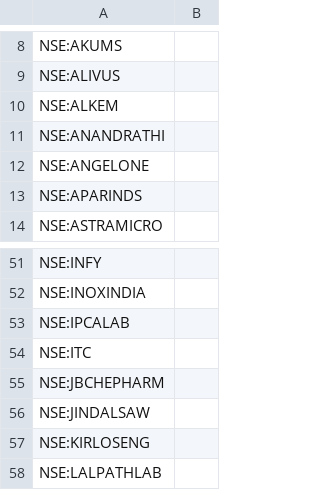
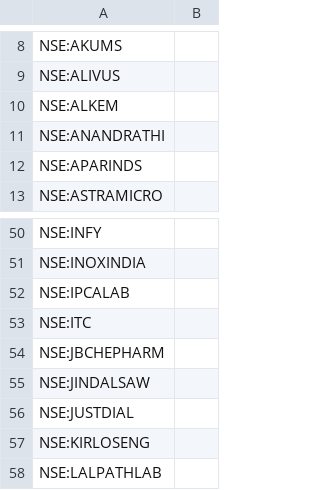
Before and after one commit to surajpjoshi/rsi-trading-system, a CSV file: My-Stocks.csv, drawn as a sheet; only a part is shown, gaps mark what is left out.

Commit message:
Auto-update My-Stocks.csv from Google Sheets

```diff
--- a/My-Stocks.csv
+++ b/My-Stocks.csv
@@ -11,3 +11,2 @@
 "NSE:ANANDRATHI",""
-"NSE:ANGELONE",""
 "NSE:APARINDS",""
@@ -56,2 +55,3 @@
 "NSE:JINDALSAW",""
+"NSE:JUSTDIAL",""
 "NSE:KIRLOSENG",""
```
